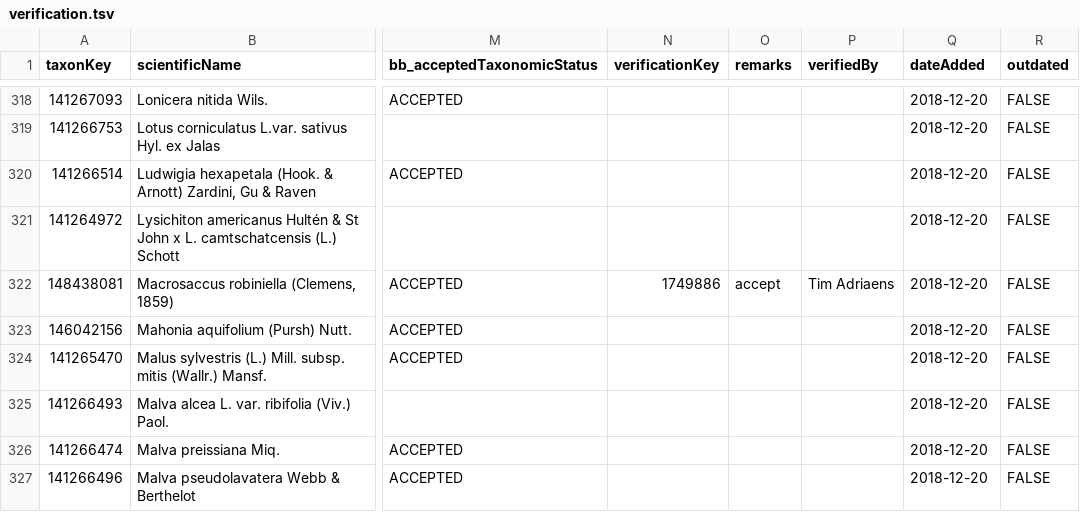
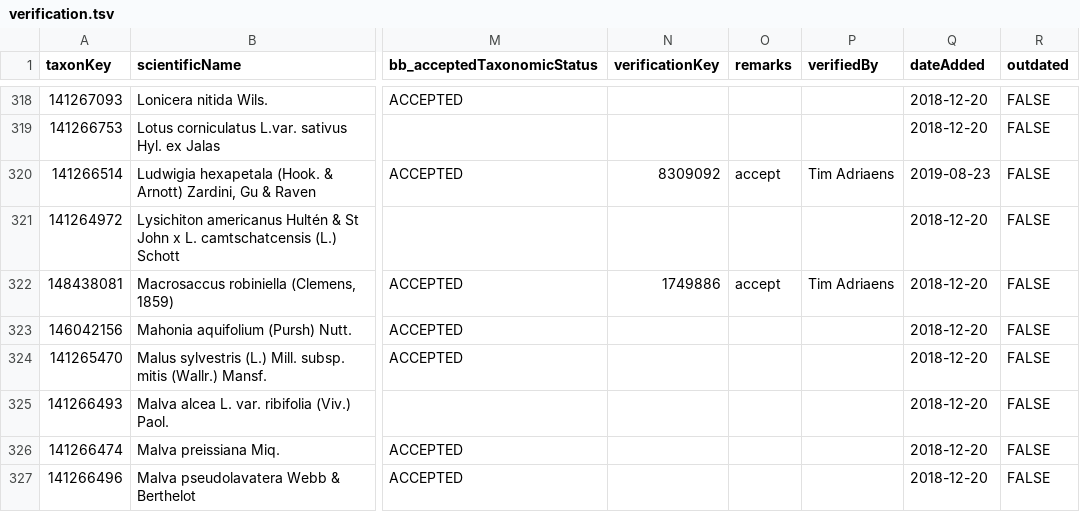
Before and after one commit to trias-project/unified-checklist, a TSV file: references/verification.tsv, drawn as a sheet; only a part is shown, gaps mark what is left out; the diff names each change by its address in the sheet, - before the commit and + after, or states it on an @@ line.

Commit message:
update Ludwigia

```diff
--- a/references/verification.tsv
+++ b/references/verification.tsv
-N320 (verificationKey): (empty)
+N320 (verificationKey): 8309092
-O320 (remarks): (empty)
+O320 (remarks): accept
-P320 (verifiedBy): (empty)
+P320 (verifiedBy): Tim Adriaens
-Q320 (dateAdded): 2018-12-20
+Q320 (dateAdded): 2019-08-23
```
